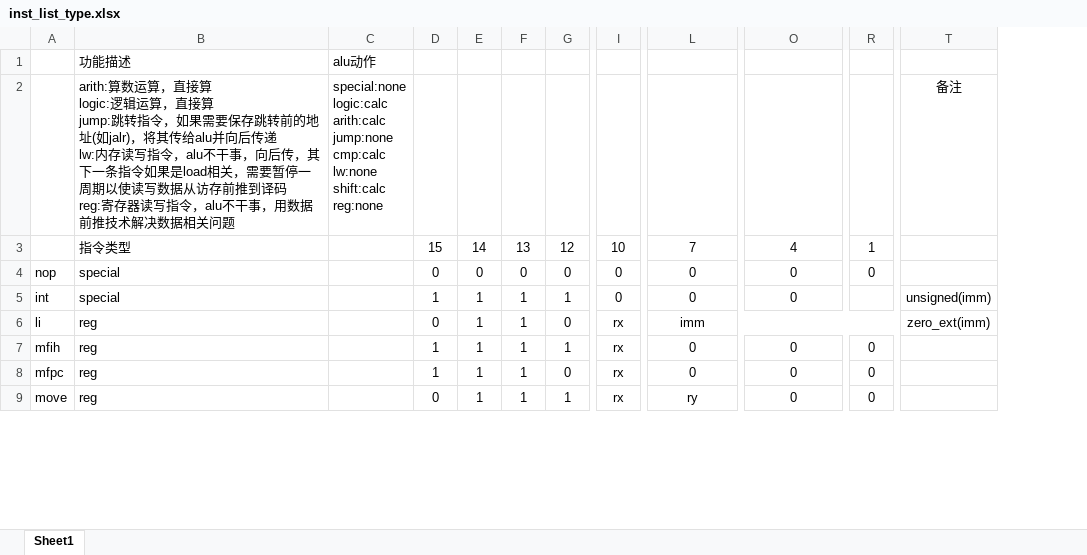
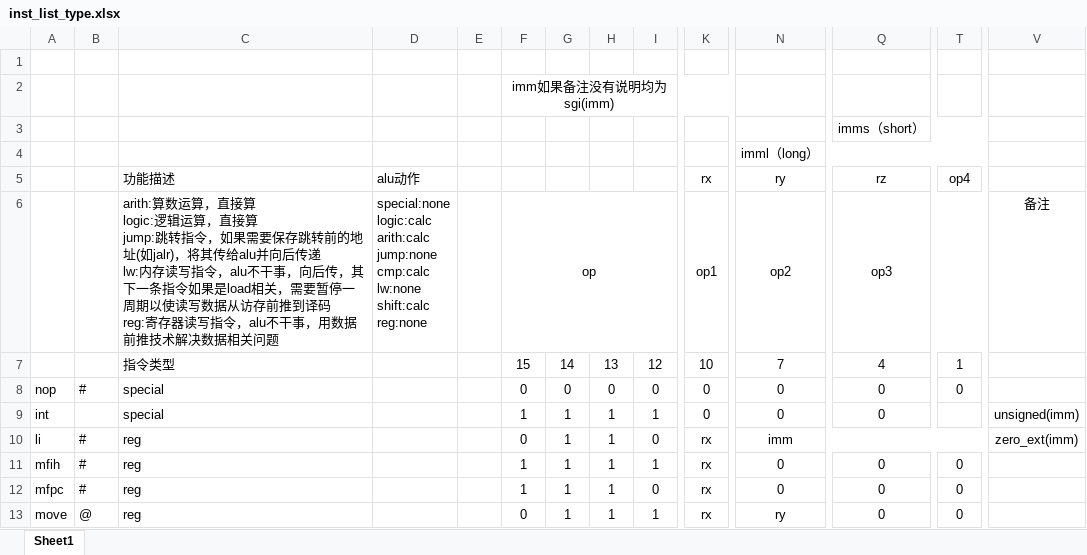
Before and after one commit to auroraka/mcpu, an Excel workbook: docs/inst_list_type.xlsx, sheet Sheet1, drawn as a sheet; only a part is shown, gaps mark what is left out; values as stored, in another font and other column widths than the file's, no borders; removed rows and columns are numbered as before the commit, all else as after; rows hold the shown columns only; ↵ is a line break in a cell; the diff names each change by its address in the sheet, - before the commit and + after, or states it on an @@ line.

```diff
--- a/docs/inst_list_type.xlsx (sheet Sheet1)
+++ b/docs/inst_list_type.xlsx (sheet Sheet1)
+column B, rows 8-13: # |  | # | # | # | @
+column E, empty
-row 1:  | 功能描述 | alu动作
+row 1: (empty)
-row 2:  | arith:算数运算，直接算 ↵ logic:逻辑运算，直接算 ↵ jump:跳转指令，如果需要保存跳转前的地址(如jalr)，将其传给alu并向后传递 ↵ lw:内存读写指令，alu不干事，向后传，其下一条指令如果是load相关，需要暂停一周期以使读写数据从访存前推到译码 ↵ reg:寄存器读写指令，alu不干事，用数据前推技术解决数据相关问题 | special:none ↵ logic:calc ↵ arith:calc ↵ jump:none ↵ cmp:calc ↵ lw:none ↵ shift:calc ↵ reg:none |  |  |  |  |  |  |  |  | 备注
+row 2:  |  |  |  |  | imm如果备注没有说明均为sgi(imm)
+row 3:  |  |  |  |  |  |  |  |  |  |  | imms（short）
+row 4:  |  |  |  |  |  |  |  |  |  | imml（long）
+row 5:  |  | 功能描述 | alu动作 |  |  |  |  |  | rx | ry | rz | op4
+row 6:  |  | arith:算数运算，直接算 ↵ logic:逻辑运算，直接算 ↵ jump:跳转指令，如果需要保存跳转前的地址(如jalr)，将其传给alu并向后传递 ↵ lw:内存读写指令，alu不干事，向后传，其下一条指令如果是load相关，需要暂停一周期以使读写数据从访存前推到译码 ↵ reg:寄存器读写指令，alu不干事，用数据前推技术解决数据相关问题 | special:none ↵ logic:calc ↵ arith:calc ↵ jump:none ↵ cmp:calc ↵ lw:none ↵ shift:calc ↵ reg:none |  | op |  |  |  | op1 | op2 | op3 |  | 备注
```
Also changed, not shown: docs/inst_list_index.xlsx, 27 other files.
